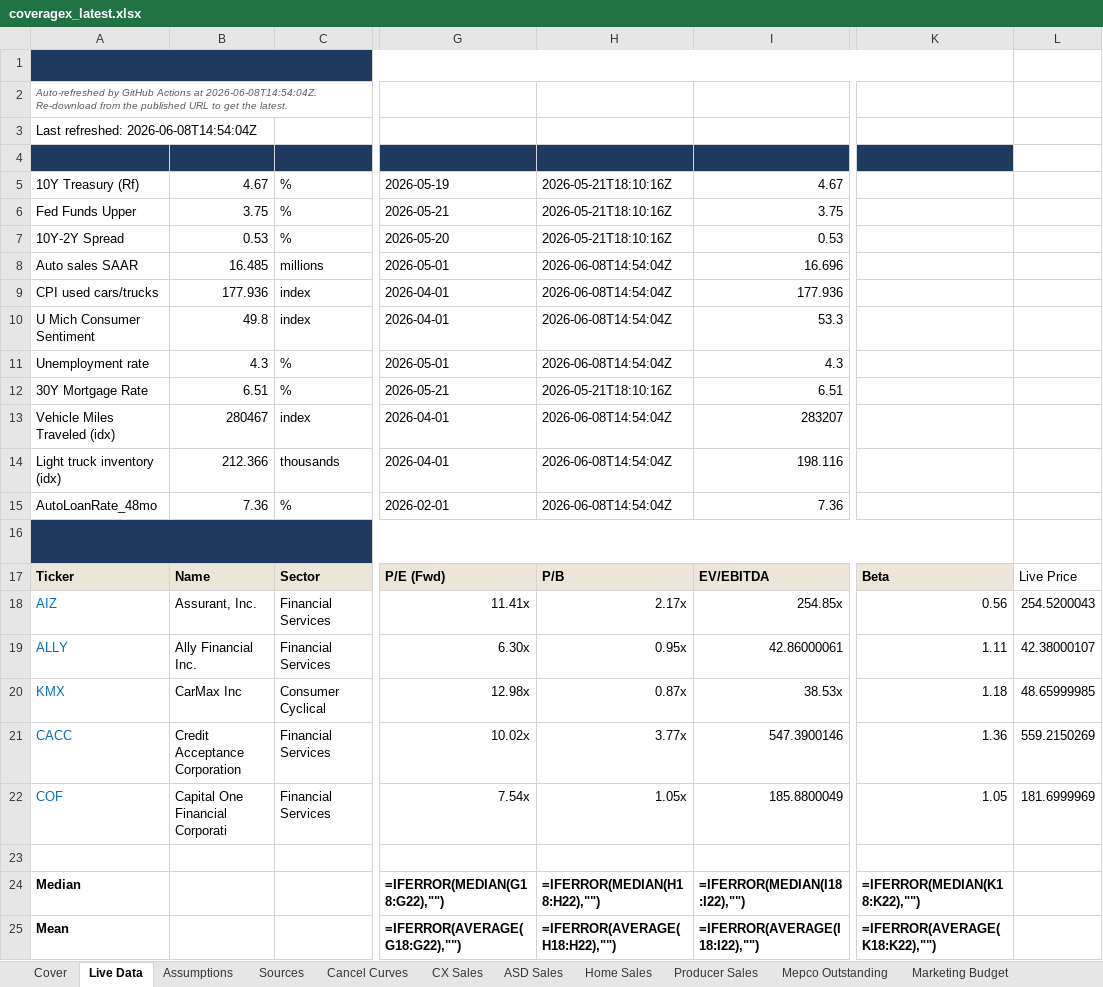
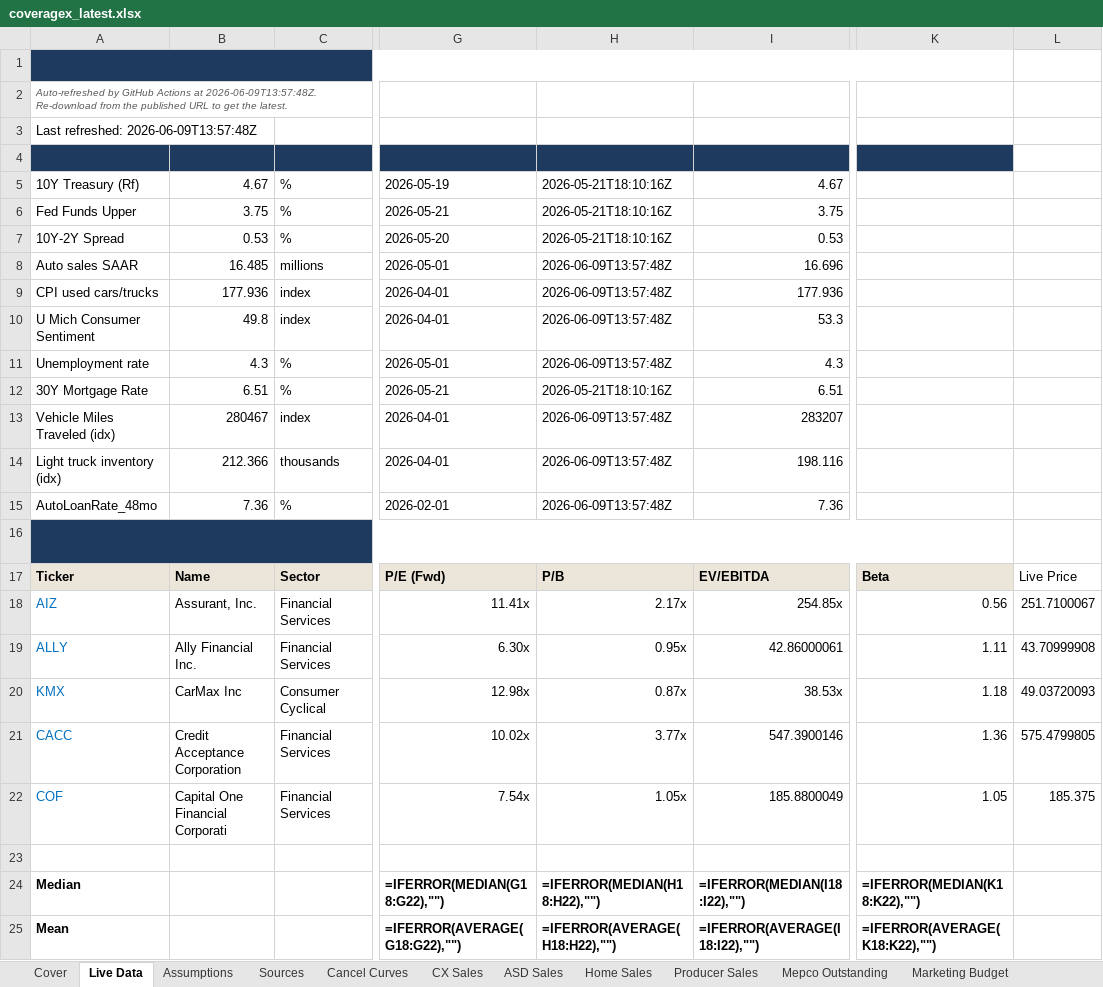
Before and after one commit to BodeBoyer/live-data, an Excel workbook: data/coveragex/coveragex_latest.xlsx, sheet Live Data, drawn as a sheet; only a part is shown, gaps mark what is left out; values as stored, in another font and other column widths than the file's, no borders; formulas without a stored value are shown as written; the diff names each change by its address in the sheet, - before the commit and + after, or states it on an @@ line.

```diff
--- a/data/coveragex/coveragex_latest.xlsx (sheet Live Data)
+++ b/data/coveragex/coveragex_latest.xlsx (sheet Live Data)
-A2 (Metric): …Actions at 2026-06-08T14:54:04Z. Re-download from…
+A2 (Metric): …Actions at 2026-06-09T13:57:48Z. Re-download from…
-A3 (Metric): Last refreshed: 2026-06-08T14:54:04Z
+A3 (Metric): Last refreshed: 2026-06-09T13:57:48Z
-H8:H11 (Refreshed): 2026-06-08T14:54:04Z
+H8:H11 (Refreshed): 2026-06-09T13:57:48Z
-H13:H15 (Refreshed): 2026-06-08T14:54:04Z
+H13:H15 (Refreshed): 2026-06-09T13:57:48Z
-L18: 254.5200043
+L18: 251.7100067
-L19: 42.38000107
+L19: 43.70999908
-L20: 48.65999985
+L20: 49.03720093
-L21: 559.2150269
+L21: 575.4799805
-L22: 181.6999969
+L22: 185.375
```
Also changed, not shown: 4 other files.
